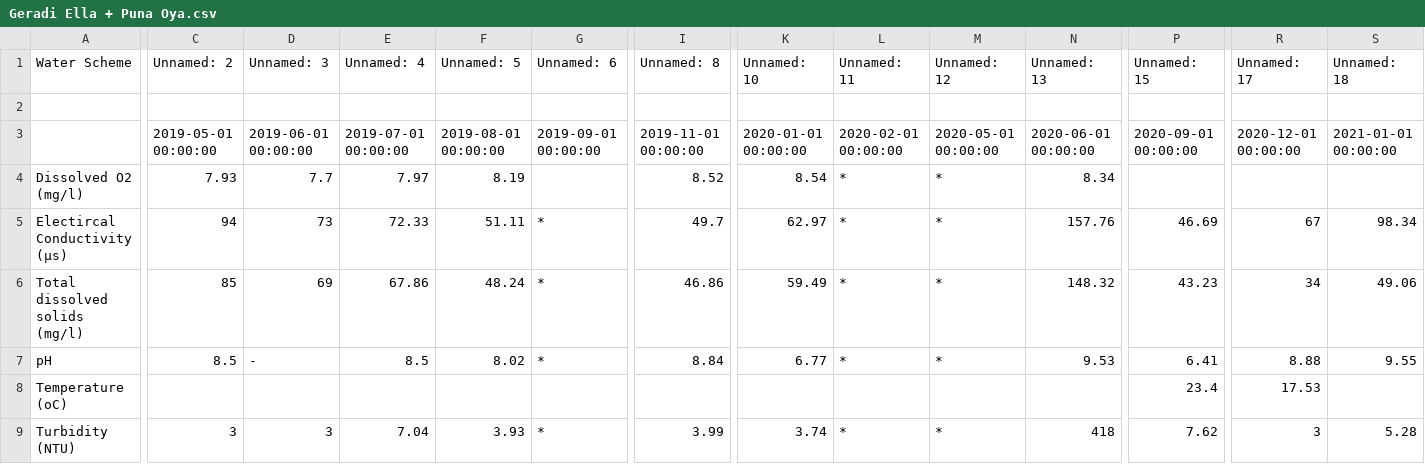
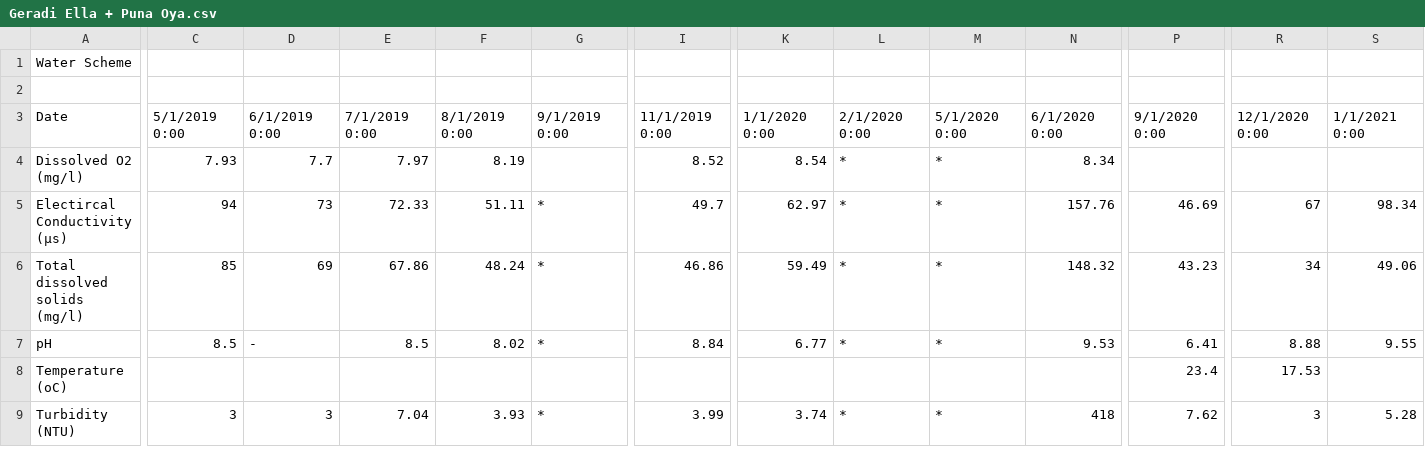
Before and after one commit to Dilshi-1997/WMS-test, a CSV file: Geradi Ella + Puna Oya.csv, drawn as a sheet; only a part is shown, gaps mark what is left out; removed rows and columns are numbered as before the commit, all else as after; rows hold the shown columns only; the diff covers the shown part only; the diff names each change by its address in the sheet, - before the commit and + after, or states it on an @@ line.

Commit message:
Add files via upload

```diff
--- a/Geradi Ella + Puna Oya.csv
+++ b/Geradi Ella + Puna Oya.csv
-C1: Unnamed: 2
+C1: (empty)
-D1: Unnamed: 3
+D1: (empty)
-E1: Unnamed: 4
+E1: (empty)
-F1: Unnamed: 5
+F1: (empty)
-G1: Unnamed: 6
+G1: (empty)
-I1: Unnamed: 8
+I1: (empty)
-K1: Unnamed: 10
+K1: (empty)
-L1: Unnamed: 11
+L1: (empty)
-M1: Unnamed: 12
+M1: (empty)
-N1: Unnamed: 13
+N1: (empty)
-P1: Unnamed: 15
+P1: (empty)
-R1: Unnamed: 17
+R1: (empty)
-S1: Unnamed: 18
+S1: (empty)
-row 3:  | 2019-05-01 00:00:00 | 2019-06-01 00:00:00 | 2019-07-01 00:00:00 | 2019-08-01 00:00:00 | 2019-09-01 00:00:00 | 2019-11-01 00:00:00 | 2020-01-01 00:00:00 | 2020-02-01 00:00:00 | 2020-05-01 00:00:00 | 2020-06-01 00:00:00 | 2020-09-01 00:00:00 | 2020-12-01 00:00:00 | 2021-01-01 00:00:00
+row 3: Date | 5/1/2019 0:00 | 6/1/2019 0:00 | 7/1/2019 0:00 | 8/1/2019 0:00 | 9/1/2019 0:00 | 11/1/2019 0:00 | 1/1/2020 0:00 | 2/1/2020 0:00 | 5/1/2020 0:00 | 6/1/2020 0:00 | 9/1/2020 0:00 | 12/1/2020 0:00 | 1/1/2021 0:00
```
Also changed, not shown: 14 edited cells elsewhere in this file.
